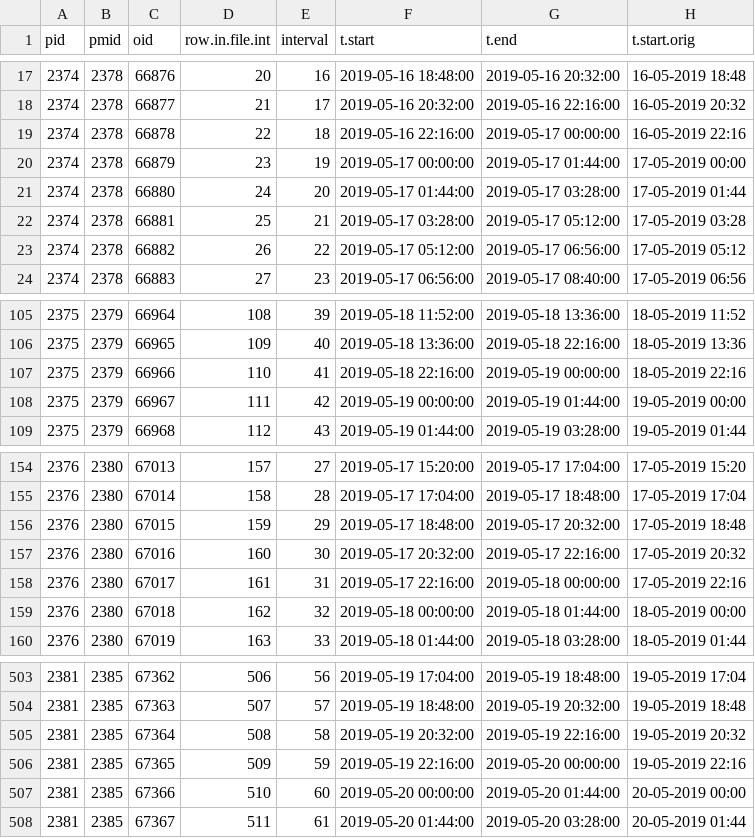
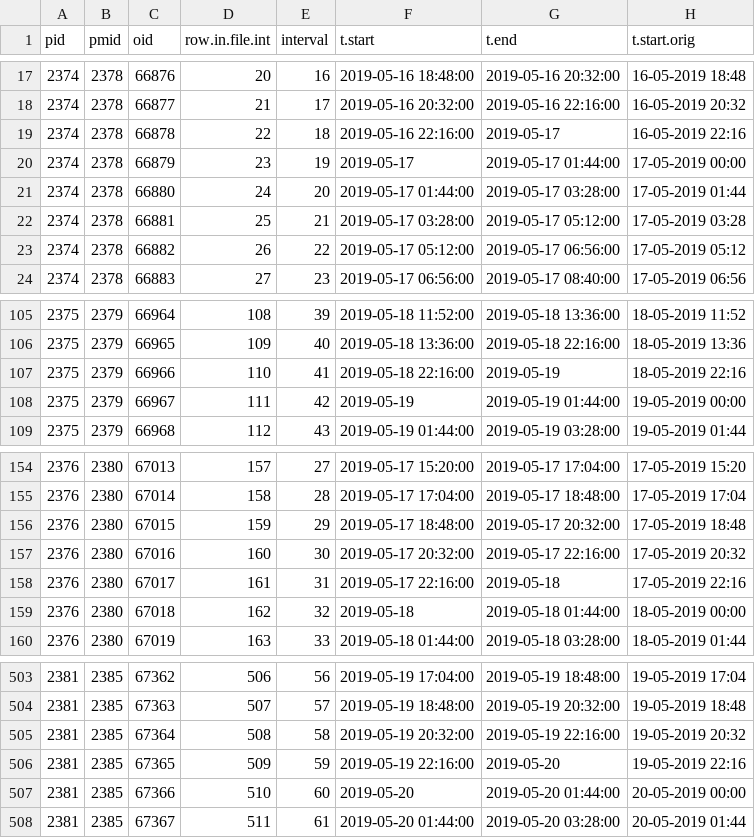
Before and after one commit to AU-BCE-EE/ALFAM2-data, a CSV file: logs/03/csv/AU-Pedersen__Johanna/AU_ALFAM2_template_6_1_230726_JP_19G20AB_interval.csv, drawn as a sheet; only a part is shown, gaps mark what is left out; the diff names each change by its address in the sheet, - before the commit and + after, or states it on an @@ line.

```diff
--- a/logs/03/csv/AU-Pedersen__Johanna/AU_ALFAM2_template_6_1_230726_JP_19G20AB_interval.csv
+++ b/logs/03/csv/AU-Pedersen__Johanna/AU_ALFAM2_template_6_1_230726_JP_19G20AB_interval.csv
-G19 (t.end): 2019-05-17 00:00:00
+G19 (t.end): 2019-05-17
-F20 (t.start): 2019-05-17 00:00:00
+F20 (t.start): 2019-05-17
-G107 (t.end): 2019-05-19 00:00:00
+G107 (t.end): 2019-05-19
-F108 (t.start): 2019-05-19 00:00:00
+F108 (t.start): 2019-05-19
-G158 (t.end): 2019-05-18 00:00:00
+G158 (t.end): 2019-05-18
-F159 (t.start): 2019-05-18 00:00:00
+F159 (t.start): 2019-05-18
-G506 (t.end): 2019-05-20 00:00:00
+G506 (t.end): 2019-05-20
-F507 (t.start): 2019-05-20 00:00:00
+F507 (t.start): 2019-05-20
```
Also changed, not shown: logs/03/csv/AU-Pedersen__Johanna/AU_ALFAM2_template_5_2_211012_JP_18GHI_interval.csv, logs/03/csv/AU-Pedersen__Johanna/AU_ALFAM2_template_5_2_211012_JP_18KLRS_interval.csv, 54 other files.
